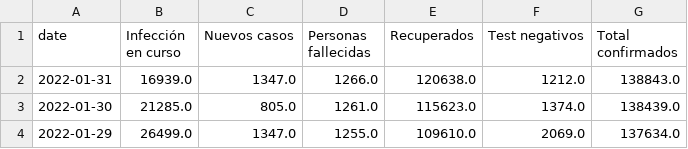
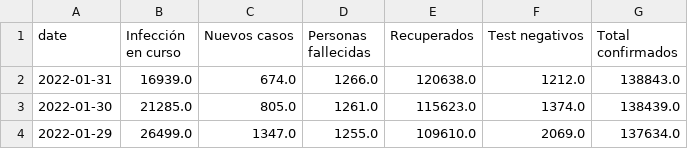
Before and after one commit to canovasjm/covid-19-san-juan, a CSV file: data/covid-san-juan.csv, drawn as a sheet; only a part is shown.

Commit message:
fixing 'Nuevos casos' value on 2022-01-31

```diff
--- a/data/covid-san-juan.csv
+++ b/data/covid-san-juan.csv
@@ -1,3 +1,3 @@
 date,Infección en curso ,Nuevos casos ,Personas fallecidas,Recuperados ,Test negativos,Total confirmados
-2022-01-31,16939.0,1347.0,1266.0,120638.0,1212.0,138843.0
+2022-01-31,16939.0,674.0,1266.0,120638.0,1212.0,138843.0
 2022-01-30,21285.0,805.0,1261.0,115623.0,1374.0,138439.0
```
